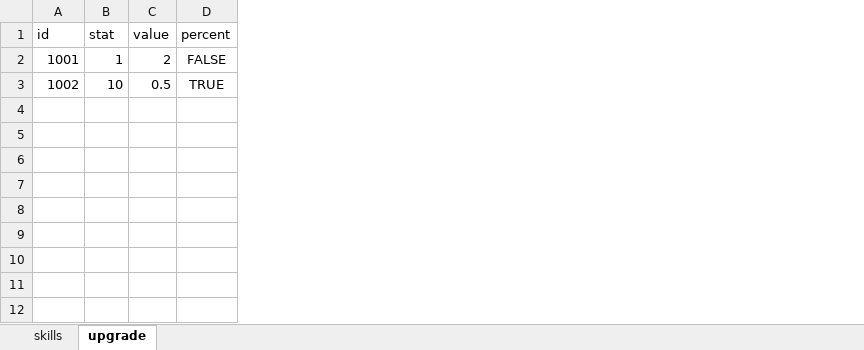
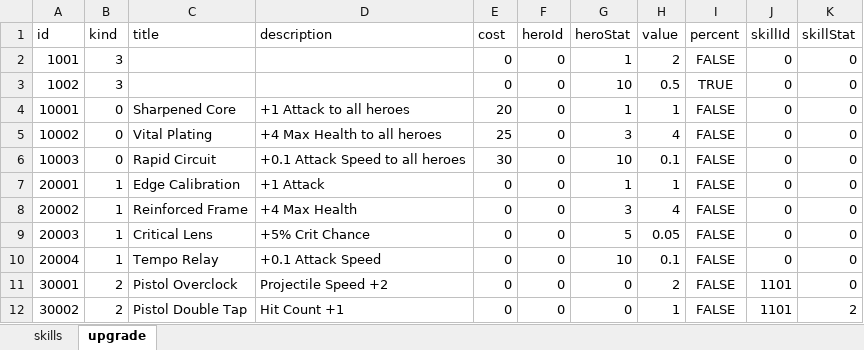
Before and after one commit to nguyenthehoang98/Idle-rpg, an Excel workbook: eoe/Assets/Excels/SkillConfig.xlsx, sheet upgrade, drawn as a sheet; values as stored, in another font and other column widths than the file's, no borders; removed rows and columns are numbered as before the commit, all else as after; the diff names each change by its address in the sheet, - before the commit and + after, or states it on an @@ line.

Commit message:
refactor: merge upgrade config into skill config

```diff
--- a/eoe/Assets/Excels/SkillConfig.xlsx (sheet upgrade)
+++ b/eoe/Assets/Excels/SkillConfig.xlsx (sheet upgrade)
-column B (stat), rows 2-3: 1 | 10
+column B (kind), rows 2-3: 3 | 3
+column C (title), empty
+column D (description), empty
+column E (cost), rows 2-3: 0 | 0
+column F (heroId), rows 2-3: 0 | 0
+column G (heroStat), rows 2-3: 1 | 10
+column J (skillId), rows 2-3: 0 | 0
+column K (skillStat), rows 2-3: 0 | 0
+row 4: 10001 | 0 | Sharpened Core | +1 Attack to all heroes | 20 | 0 | 1 | 1 | FALSE | 0 | 0
+row 5: 10002 | 0 | Vital Plating | +4 Max Health to all heroes | 25 | 0 | 3 | 4 | FALSE | 0 | 0
+row 6: 10003 | 0 | Rapid Circuit | +0.1 Attack Speed to all heroes | 30 | 0 | 10 | 0.1 | FALSE | 0 | 0
+row 7: 20001 | 1 | Edge Calibration | +1 Attack | 0 | 0 | 1 | 1 | FALSE | 0 | 0
+row 8: 20002 | 1 | Reinforced Frame | +4 Max Health | 0 | 0 | 3 | 4 | FALSE | 0 | 0
+row 9: 20003 | 1 | Critical Lens | +5% Crit Chance | 0 | 0 | 5 | 0.05 | FALSE | 0 | 0
+row 10: 20004 | 1 | Tempo Relay | +0.1 Attack Speed | 0 | 0 | 10 | 0.1 | FALSE | 0 | 0
+row 11: 30001 | 2 | Pistol Overclock | Projectile Speed +2 | 0 | 0 | 0 | 2 | FALSE | 1101 | 0
+row 12: 30002 | 2 | Pistol Double Tap | Hit Count +1 | 0 | 0 | 0 | 1 | FALSE | 1101 | 2
```
Also changed, not shown: 13 other files.
